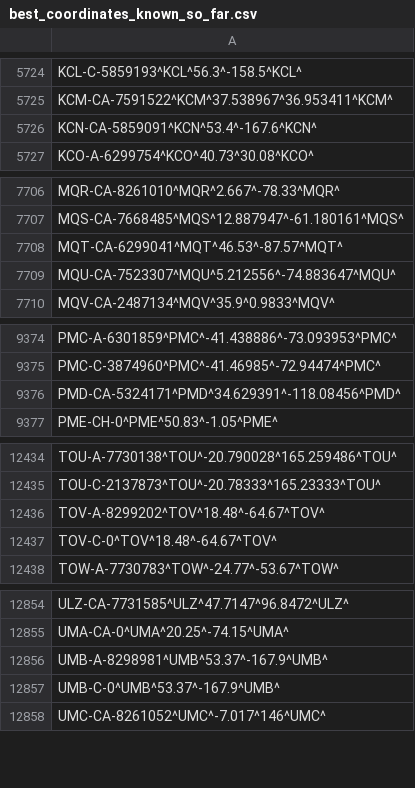
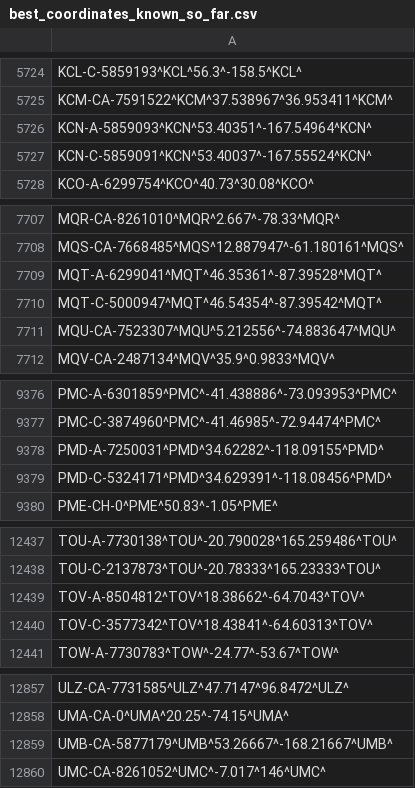
Before and after one commit to opentraveldata/optd, a CSV file: refdata/ORI/best_coordinates_known_so_far.csv, drawn as a sheet; only a part is shown, gaps mark what is left out; the diff covers the shown part only.

Commit message:
[RefData][ORI] Fixed the coordinates and Geonames ID of a few POR: KCN, MQT, PMD, RAD/TOV, RZH/WJF, UMB/UNS, VAF.

```diff
--- a/refdata/ORI/best_coordinates_known_so_far.csv
+++ b/refdata/ORI/best_coordinates_known_so_far.csv
@@ -5725,3 +5725,4 @@ KCL-C-5859193^KCL^56.3^-158.5^KCL^
 KCM-CA-7591522^KCM^37.538967^36.953411^KCM^
-KCN-CA-5859091^KCN^53.4^-167.6^KCN^
+KCN-A-5859093^KCN^53.40351^-167.54964^KCN^
+KCN-C-5859091^KCN^53.40037^-167.55524^KCN^
 KCO-A-6299754^KCO^40.73^30.08^KCO^
@@ -7707,3 +7708,4 @@ MQR-CA-8261010^MQR^2.667^-78.33^MQR^
 MQS-CA-7668485^MQS^12.887947^-61.180161^MQS^
-MQT-CA-6299041^MQT^46.53^-87.57^MQT^
+MQT-A-6299041^MQT^46.35361^-87.39528^MQT^
+MQT-C-5000947^MQT^46.54354^-87.39542^MQT^
 MQU-CA-7523307^MQU^5.212556^-74.883647^MQU^
@@ -9375,3 +9377,4 @@ PMC-A-6301859^PMC^-41.438886^-73.093953^PMC^
 PMC-C-3874960^PMC^-41.46985^-72.94474^PMC^
-PMD-CA-5324171^PMD^34.629391^-118.08456^PMD^
+PMD-A-7250031^PMD^34.62282^-118.09155^PMD^
+PMD-C-5324171^PMD^34.629391^-118.08456^PMD^
 PME-CH-0^PME^50.83^-1.05^PME^
@@ -12435,4 +12438,4 @@ TOU-A-7730138^TOU^-20.790028^165.259486^TOU^
 TOU-C-2137873^TOU^-20.78333^165.23333^TOU^
-TOV-A-8299202^TOV^18.48^-64.67^TOV^
-TOV-C-0^TOV^18.48^-64.67^TOV^
+TOV-A-8504812^TOV^18.38662^-64.7043^TOV^
+TOV-C-3577342^TOV^18.43841^-64.60313^TOV^
 TOW-A-7730783^TOW^-24.77^-53.67^TOW^
@@ -12855,4 +12858,3 @@ ULZ-CA-7731585^ULZ^47.7147^96.8472^ULZ^
 UMA-CA-0^UMA^20.25^-74.15^UMA^
-UMB-A-8298981^UMB^53.37^-167.9^UMB^
-UMB-C-0^UMB^53.37^-167.9^UMB^
+UMB-CA-5877179^UMB^53.26667^-168.21667^UMB^
 UMC-CA-8261052^UMC^-7.017^146^UMC^
```
Also changed, not shown: 5 edited cells elsewhere in this file.
